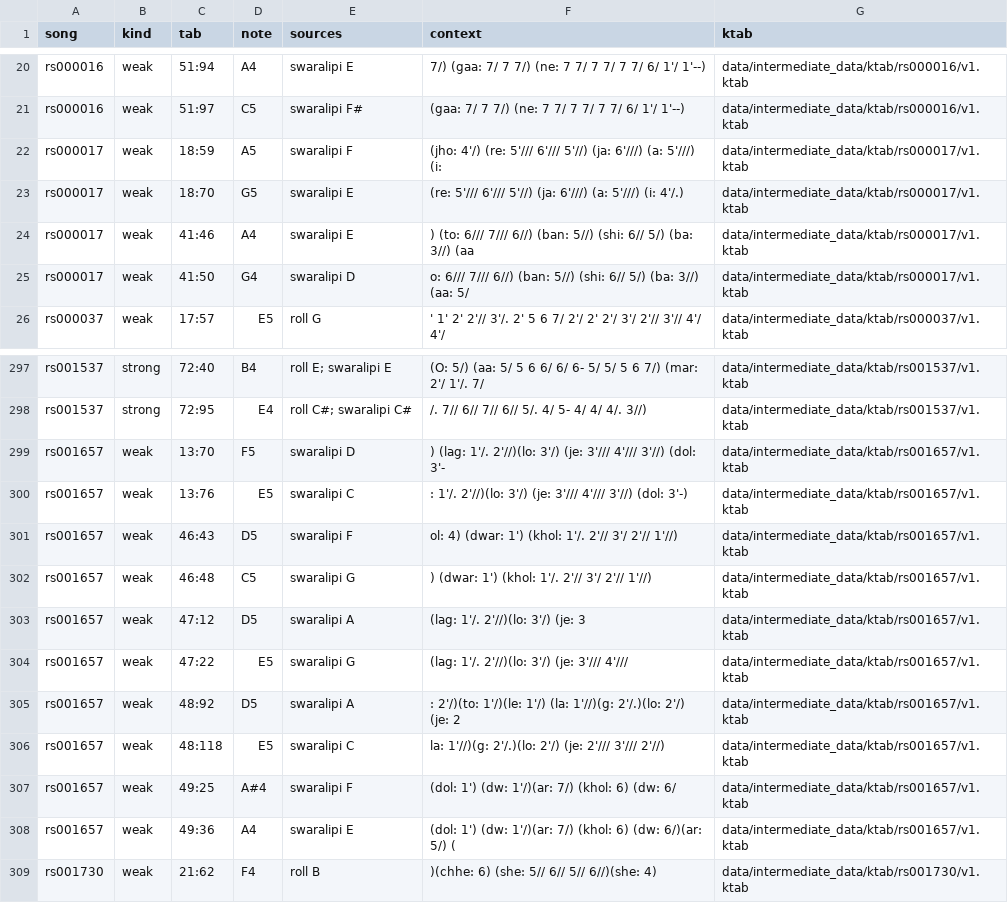
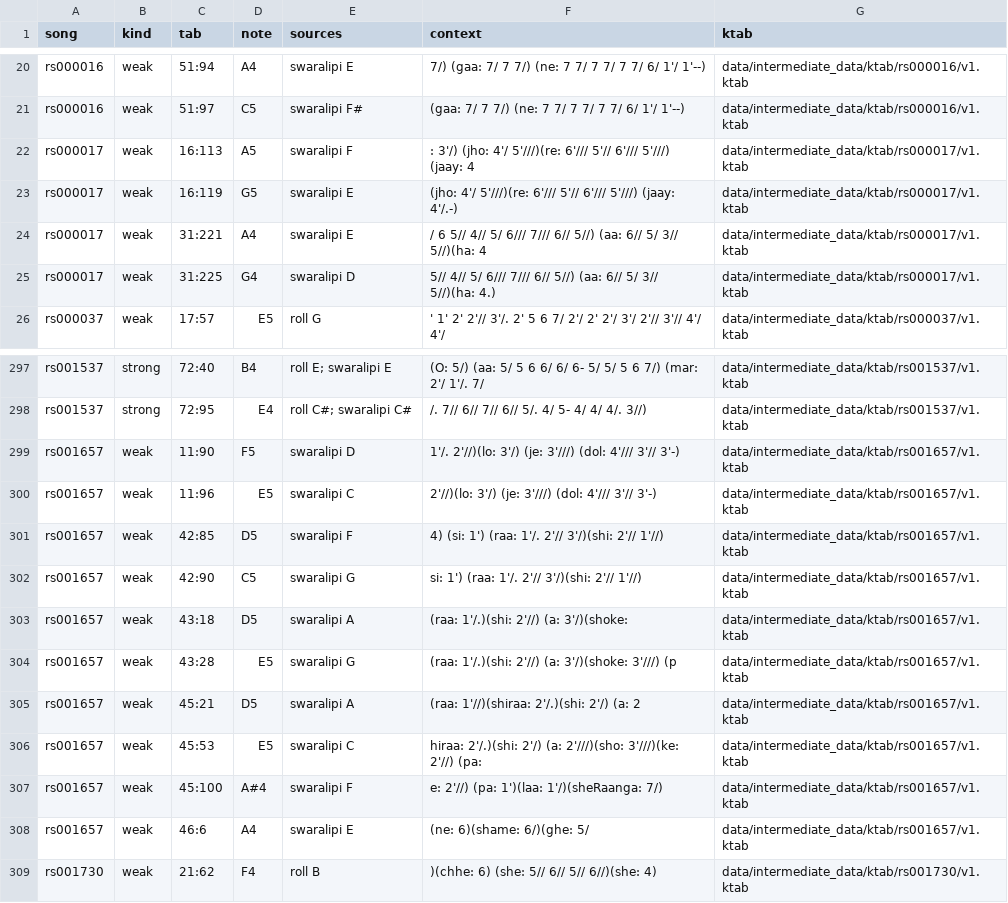
Before and after one commit to jagadish88/kalimba-kitab, a CSV file: data/intermediate_data/comparison/source_check.csv, drawn as a sheet; only a part is shown, gaps mark what is left out.

```diff
--- a/data/intermediate_data/comparison/source_check.csv
+++ b/data/intermediate_data/comparison/source_check.csv
@@ -21,6 +21,6 @@ rs000016,weak,51:94,A4,swaralipi E,7/) (gaa: 7/ 7 7/) (ne: 7 7/ 7 7/ 7 7/ 6/ 1'/
 rs000016,weak,51:97,C5,swaralipi F#,(gaa: 7/ 7 7/) (ne: 7 7/ 7 7/ 7 7/ 6/ 1'/ 1'--),data/intermediate_data/ktab/rs000016/v1.ktab
-rs000017,weak,18:59,A5,swaralipi F,(jho: 4'/) (re: 5'/// 6'/// 5'//) (ja: 6'///) (a: 5'///) (i:,data/intermediate_data/ktab/rs000017/v1.ktab
-rs000017,weak,18:70,G5,swaralipi E,(re: 5'/// 6'/// 5'//) (ja: 6'///) (a: 5'///) (i: 4'/.),data/intermediate_data/ktab/rs000017/v1.ktab
-rs000017,weak,41:46,A4,swaralipi E,) (to: 6/// 7/// 6//) (ban: 5//) (shi: 6// 5/) (ba: 3//) (aa,data/intermediate_data/ktab/rs000017/v1.ktab
-rs000017,weak,41:50,G4,swaralipi D,o: 6/// 7/// 6//) (ban: 5//) (shi: 6// 5/) (ba: 3//) (aa: 5/,data/intermediate_data/ktab/rs000017/v1.ktab
+rs000017,weak,16:113,A5,swaralipi F,: 3'/) (jho: 4'/ 5'///)(re: 6'/// 5'// 6'/// 5'///) (jaay: 4,data/intermediate_data/ktab/rs000017/v1.ktab
+rs000017,weak,16:119,G5,swaralipi E,(jho: 4'/ 5'///)(re: 6'/// 5'// 6'/// 5'///) (jaay: 4'/.-),data/intermediate_data/ktab/rs000017/v1.ktab
+rs000017,weak,31:221,A4,swaralipi E,/ 6 5// 4// 5/ 6/// 7/// 6// 5//) (aa: 6// 5/ 3// 5//)(ha: 4,data/intermediate_data/ktab/rs000017/v1.ktab
+rs000017,weak,31:225,G4,swaralipi D,5// 4// 5/ 6/// 7/// 6// 5//) (aa: 6// 5/ 3// 5//)(ha: 4.),data/intermediate_data/ktab/rs000017/v1.ktab
 rs000037,weak,17:57,E5,roll G,' 1' 2' 2'// 3'/. 2' 5 6 7/ 2'/ 2' 2'/ 3'/ 2'// 3'// 4'/ 4'/,data/intermediate_data/ktab/rs000037/v1.ktab
@@ -298,12 +298,12 @@ rs001537,strong,72:40,B4,roll E; swaralipi E,(O: 5/) (aa: 5/ 5 6 6/ 6/ 6- 5/ 5/
 rs001537,strong,72:95,E4,roll C#; swaralipi C#,/. 7// 6// 7// 6// 5/. 4/ 5- 4/ 4/ 4/. 3//),data/intermediate_data/ktab/rs001537/v1.ktab
-rs001657,weak,13:70,F5,swaralipi D,) (lag: 1'/. 2'//)(lo: 3'/) (je: 3'/// 4'/// 3'//) (dol: 3'-,data/intermediate_data/ktab/rs001657/v1.ktab
-rs001657,weak,13:76,E5,swaralipi C,: 1'/. 2'//)(lo: 3'/) (je: 3'/// 4'/// 3'//) (dol: 3'-),data/intermediate_data/ktab/rs001657/v1.ktab
-rs001657,weak,46:43,D5,swaralipi F,ol: 4) (dwar: 1') (khol: 1'/. 2'// 3'/ 2'// 1'//),data/intermediate_data/ktab/rs001657/v1.ktab
-rs001657,weak,46:48,C5,swaralipi G,) (dwar: 1') (khol: 1'/. 2'// 3'/ 2'// 1'//),data/intermediate_data/ktab/rs001657/v1.ktab
-rs001657,weak,47:12,D5,swaralipi A,(lag: 1'/. 2'//)(lo: 3'/) (je: 3,data/intermediate_data/ktab/rs001657/v1.ktab
-rs001657,weak,47:22,E5,swaralipi G,(lag: 1'/. 2'//)(lo: 3'/) (je: 3'/// 4'///,data/intermediate_data/ktab/rs001657/v1.ktab
-rs001657,weak,48:92,D5,swaralipi A,: 2'/)(to: 1'/)(le: 1'/) (la: 1'//)(g: 2'/.)(lo: 2'/) (je: 2,data/intermediate_data/ktab/rs001657/v1.ktab
-rs001657,weak,48:118,E5,swaralipi C,la: 1'//)(g: 2'/.)(lo: 2'/) (je: 2'/// 3'/// 2'//),data/intermediate_data/ktab/rs001657/v1.ktab
-rs001657,weak,49:25,A#4,swaralipi F,(dol: 1') (dw: 1'/)(ar: 7/) (khol: 6) (dw: 6/,data/intermediate_data/ktab/rs001657/v1.ktab
-rs001657,weak,49:36,A4,swaralipi E,(dol: 1') (dw: 1'/)(ar: 7/) (khol: 6) (dw: 6/)(ar: 5/) (,data/intermediate_data/ktab/rs001657/v1.ktab
+rs001657,weak,11:90,F5,swaralipi D,1'/. 2'//)(lo: 3'/) (je: 3'///) (dol: 4'/// 3'// 3'-),data/intermediate_data/ktab/rs001657/v1.ktab
+rs001657,weak,11:96,E5,swaralipi C,2'//)(lo: 3'/) (je: 3'///) (dol: 4'/// 3'// 3'-),data/intermediate_data/ktab/rs001657/v1.ktab
+rs001657,weak,42:85,D5,swaralipi F,4) (si: 1') (raa: 1'/. 2'// 3'/)(shi: 2'// 1'//),data/intermediate_data/ktab/rs001657/v1.ktab
+rs001657,weak,42:90,C5,swaralipi G,si: 1') (raa: 1'/. 2'// 3'/)(shi: 2'// 1'//),data/intermediate_data/ktab/rs001657/v1.ktab
+rs001657,weak,43:18,D5,swaralipi A,(raa: 1'/.)(shi: 2'//) (a: 3'/)(shoke:,data/intermediate_data/ktab/rs001657/v1.ktab
+rs001657,weak,43:28,E5,swaralipi G,(raa: 1'/.)(shi: 2'//) (a: 3'/)(shoke: 3'///) (p,data/intermediate_data/ktab/rs001657/v1.ktab
+rs001657,weak,45:21,D5,swaralipi A,(raa: 1'//)(shiraa: 2'/.)(shi: 2'/) (a: 2,data/intermediate_data/ktab/rs001657/v1.ktab
+rs001657,weak,45:53,E5,swaralipi C,hiraa: 2'/.)(shi: 2'/) (a: 2'///)(sho: 3'///)(ke: 2'//) (pa:,data/intermediate_data/ktab/rs001657/v1.ktab
+rs001657,weak,45:100,A#4,swaralipi F,e: 2'//) (pa: 1')(laa: 1'/)(sheRaanga: 7/),data/intermediate_data/ktab/rs001657/v1.ktab
+rs001657,weak,46:6,A4,swaralipi E,(ne: 6)(shame: 6/)(ghe: 5/,data/intermediate_data/ktab/rs001657/v1.ktab
 rs001730,weak,21:62,F4,roll B,)(chhe: 6) (she: 5// 6// 5// 6//)(she: 4),data/intermediate_data/ktab/rs001730/v1.ktab
```
Also changed, not shown: data/intermediate_data/abc/abc_catalog.csv, data/intermediate_data/comparison/syllable_agreement.csv, 18 other files.
